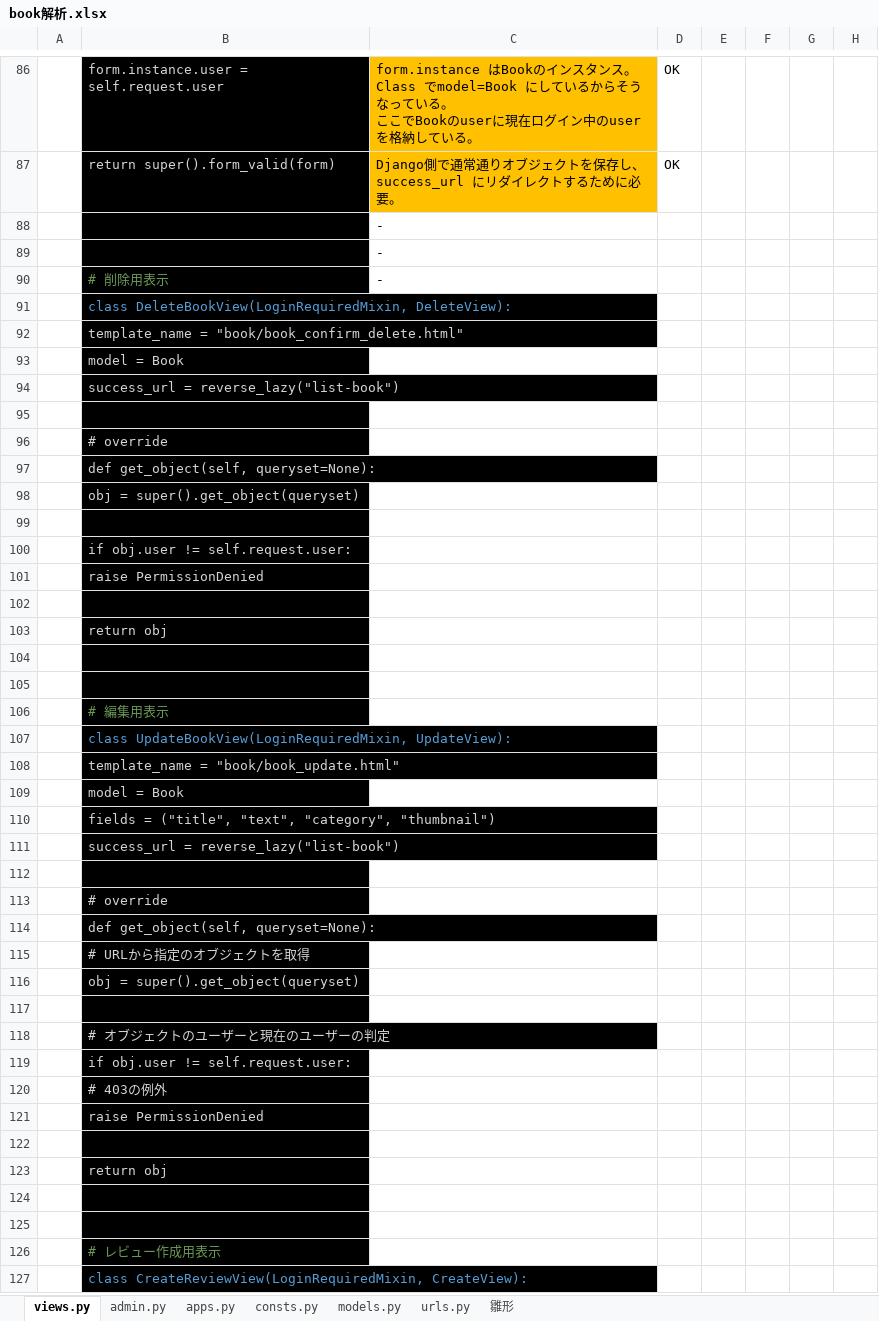
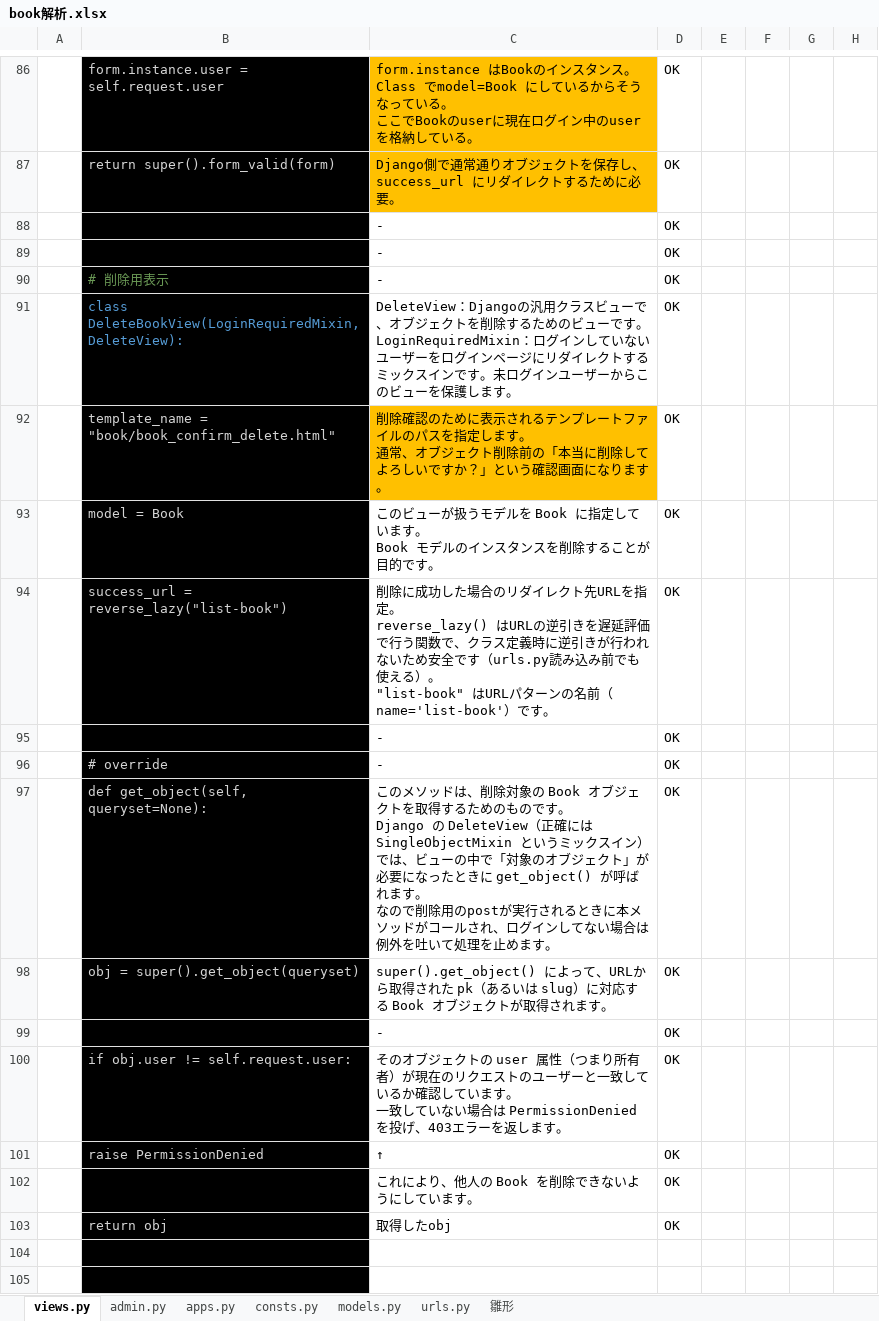
Before and after one commit to smd255/bookproject, an Excel workbook: doc/book解析.xlsx, sheet views.py, drawn as a sheet; only a part is shown, gaps mark what is left out; the shorter side is filled out with more unchanged rows; values as stored, in another font and other column widths than the file's, no borders; charts and pictures not drawn; removed rows and columns are numbered as before the commit, all else as after; rows hold the shown columns only; ↵ is a line break in a cell; the diff names each change by its address in the sheet, - before the commit and + after, or states it on an @@ line.

```diff
--- a/doc/book解析.xlsx (sheet views.py)
+++ b/doc/book解析.xlsx (sheet views.py)
-D88:D90: (empty)
+D88:D90: OK
-row 91:  | class DeleteBookView(LoginRequiredMixin, DeleteView):
-row 92:  | template_name = "book/book_confirm_delete.html"
-row 93:  | model = Book
-row 94:  | success_url = reverse_lazy("list-book")
-row 91: (empty)
+row 91:  | class DeleteBookView(LoginRequiredMixin, DeleteView): | DeleteView：Djangoの汎用クラスビューで、オブジェクトを削除するためのビューです。 ↵ LoginRequiredMixin：ログインしていないユーザーをログインページにリダイレクトするミックスインです。未ログインユーザーからこのビューを保護します。 | OK
-row 96:  | # override
-row 97:  | def get_object(self, queryset=None):
-row 98:  | obj = super().get_object(queryset)
-row 92: (empty)
+row 92:  | template_name = "book/book_confirm_delete.html" | 削除確認のために表示されるテンプレートファイルのパスを指定します。 ↵ 通常、オブジェクト削除前の「本当に削除してよろしいですか？」という確認画面になります。 | OK
-C92 fill: none
+C92 fill: #FFC000
-row 100:  | if obj.user != self.request.user:
-row 101:  | raise PermissionDenied
-row 93: (empty)
+row 93:  | model = Book | このビューが扱うモデルを Book に指定しています。 ↵ Book モデルのインスタンスを削除することが目的です。 | OK
-row 103:  | return obj
+row 94:  | success_url = reverse_lazy("list-book") | 削除に成功した場合のリダイレクト先URLを指定。 ↵ reverse_lazy() はURLの逆引きを遅延評価で行う関数で、クラス定義時に逆引きが行われないため安全です（urls.py読み込み前でも使える）。 ↵ "list-book" はURLパターンの名前（name='list-book'）です。 | OK
+row 95:  |  | - | OK
+row 96:  | # override | - | OK
+row 97:  | def get_object(self, queryset=None): | このメソッドは、削除対象の Book オブジェクトを取得するためのものです。 ↵ Django の DeleteView（正確には SingleObjectMixin というミックスイン）では、ビューの中で「対象のオブジェクト」が必要になったときに get_object() が呼ばれます。 ↵ なので削除用のpostが実行されるときに本メソッドがコールされ、ログインしてない場合は例外を吐いて処理を止めます。 | OK
+row 98:  | obj = super().get_object(queryset) | super().get_object() によって、URLから取得された pk（あるいは slug）に対応する Book オブジェクトが取得されます。 | OK
+row 99:  |  | - | OK
+row 100:  | if obj.user != self.request.user: | そのオブジェクトの user 属性（つまり所有者）が現在のリクエストのユーザーと一致しているか確認しています。 ↵ 一致していない場合は PermissionDenied を投げ、403エラーを返します。 | OK
+row 101:  | raise PermissionDenied | ↑ | OK
+row 102:  |  | これにより、他人の Book を削除できないようにしています。 | OK
+row 103:  | return obj | 取得したobj | OK
```
Also changed, not shown: charts or pictures, doc/book_templates解析.xlsx.
